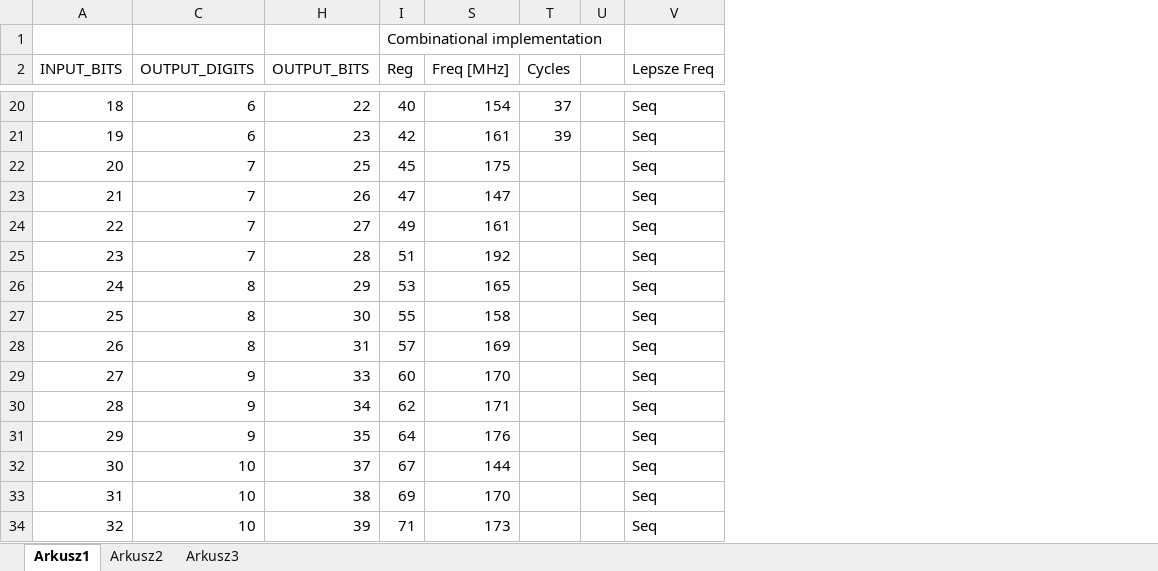
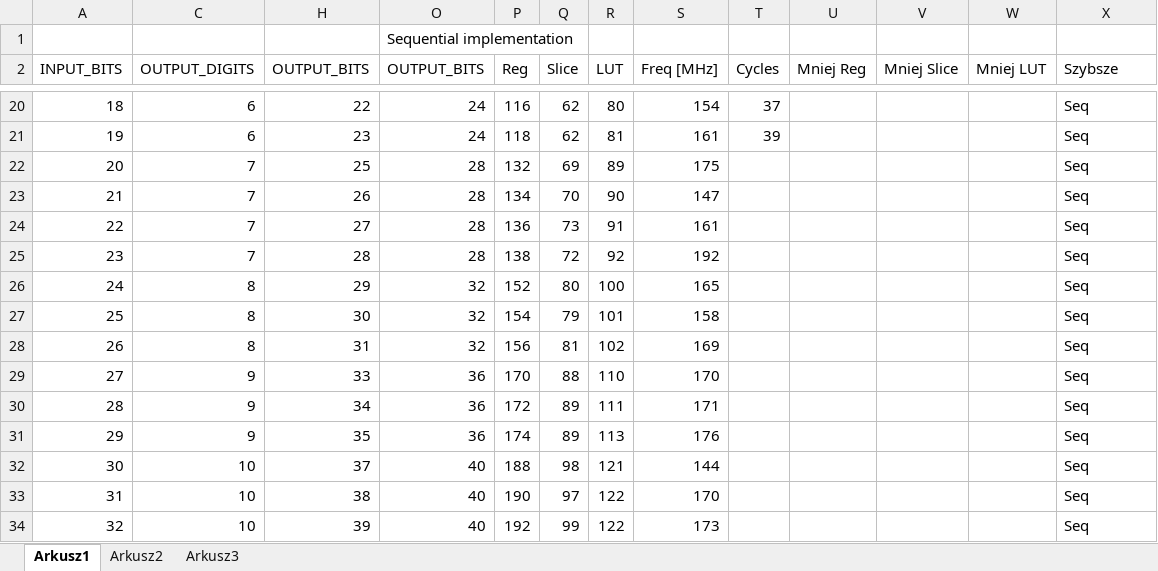
Before and after one commit to leonow32/verilog-fpga, an Excel workbook: double_dabble_combinational/performance_test.xlsx, sheet Arkusz1, drawn as a sheet; only a part is shown, gaps mark what is left out; values as stored, in another font and other column widths than the file's, no borders; removed rows and columns are numbered as before the commit, all else as after; the diff covers the shown part only; the diff names each change by its address in the sheet, - before the commit and + after, or states it on an @@ line.

```diff
--- a/double_dabble_combinational/performance_test.xlsx (sheet Arkusz1)
+++ b/double_dabble_combinational/performance_test.xlsx (sheet Arkusz1)
@@ column O (OUTPUT_BITS) unhidden, row 1: Sequential implementation; rows 20-34: 24 | 24 | 28 | 28 | 28 | 28 | 32 | 32 | 32 | 36 | 36 | 36 | 40 | 40 | 40 @@
@@ column Q (Slice) unhidden, rows 20-34: 62 | 62 | 69 | 70 | 73 | 72 | 80 | 79 | 81 | 88 | 89 | 89 | 98 | 97 | 99 @@
@@ column R (LUT) unhidden, rows 20-34: 80 | 81 | 89 | 90 | 91 | 92 | 100 | 101 | 102 | 110 | 111 | 113 | 121 | 122 | 122 @@
-column U, empty
+column U (Mniej Reg), empty
+column V (Mniej Slice), empty
+column W (Mniej LUT), empty
-P1 (Reg): Combinational implementation
+P1 (Reg): (empty)
-X2: Lepsze Freq
+X2: Szybsze
-P20 (Reg): 40
+P20 (Reg): 116
-P21 (Reg): 42
+P21 (Reg): 118
-P22 (Reg): 45
+P22 (Reg): 132
-P23 (Reg): 47
+P23 (Reg): 134
-P24 (Reg): 49
+P24 (Reg): 136
-P25 (Reg): 51
+P25 (Reg): 138
-P26 (Reg): 53
+P26 (Reg): 152
-P27 (Reg): 55
+P27 (Reg): 154
-P28 (Reg): 57
+P28 (Reg): 156
-P29 (Reg): 60
+P29 (Reg): 170
-P30 (Reg): 62
+P30 (Reg): 172
-P31 (Reg): 64
+P31 (Reg): 174
-P32 (Reg): 67
+P32 (Reg): 188
-P33 (Reg): 69
+P33 (Reg): 190
-P34 (Reg): 71
+P34 (Reg): 192
```
Also changed, not shown: 25 edited cells elsewhere in this sheet, 1 other file.
